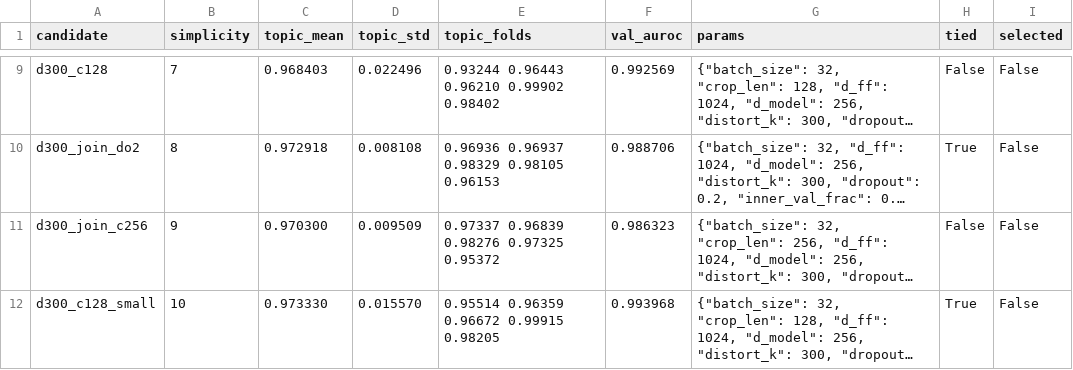
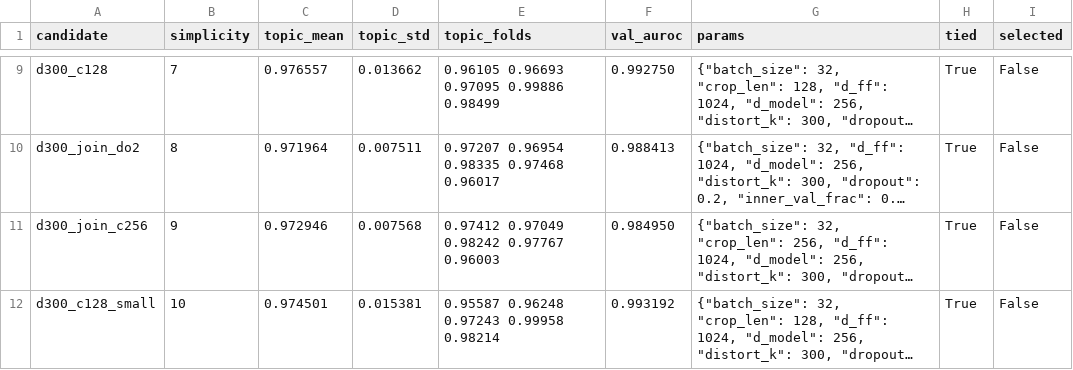
Before and after one commit to ZhenmanShen/human-or-ai-submissions, a CSV file: submissions/group-number-31/classical/results/selection/transformer_scratch/candidates.csv, drawn as a sheet; only a part is shown, gaps mark what is left out; long unchanged cells end in …; the diff covers the shown part only; the diff names each change by its address in the sheet, - before the commit and + after, or states it on an @@ line.

```diff
--- a/submissions/group-number-31/classical/results/selection/transformer_scratch/candidates.csv
+++ b/submissions/group-number-31/classical/results/selection/transformer_scratch/candidates.csv
-C9 (topic_mean): 0.968403
+C9 (topic_mean): 0.976557
-D9 (topic_std): 0.022496
+D9 (topic_std): 0.013662
-E9 (topic_folds): 0.93244 0.96443 0.96210 0.99902 0.98402
+E9 (topic_folds): 0.96105 0.96693 0.97095 0.99886 0.98499
-F9 (val_auroc): 0.992569
+F9 (val_auroc): 0.992750
-H9 (tied): False
+H9 (tied): True
-C10 (topic_mean): 0.972918
+C10 (topic_mean): 0.971964
-D10 (topic_std): 0.008108
+D10 (topic_std): 0.007511
-E10 (topic_folds): 0.96936 0.96937 0.98329 0.98105 0.96153
+E10 (topic_folds): 0.97207 0.96954 0.98335 0.97468 0.96017
-F10 (val_auroc): 0.988706
+F10 (val_auroc): 0.988413
-C11 (topic_mean): 0.970300
+C11 (topic_mean): 0.972946
-D11 (topic_std): 0.009509
+D11 (topic_std): 0.007568
-E11 (topic_folds): 0.97337 0.96839 0.98276 0.97325 0.95372
+E11 (topic_folds): 0.97412 0.97049 0.98242 0.97767 0.96003
-F11 (val_auroc): 0.986323
+F11 (val_auroc): 0.984950
-H11 (tied): False
+H11 (tied): True
-C12 (topic_mean): 0.973330
+C12 (topic_mean): 0.974501
-D12 (topic_std): 0.015570
+D12 (topic_std): 0.015381
-E12 (topic_folds): 0.95514 0.96359 0.96672 0.99915 0.98205
+E12 (topic_folds): 0.95587 0.96248 0.97243 0.99958 0.98214
-F12 (val_auroc): 0.993968
+F12 (val_auroc): 0.993192
```
Also changed, not shown: 29 edited cells elsewhere in this file, submissions/group-number-31/classical/kaggle_submissions/final_F_transformer_scratch.csv, submissions/group-number-31/classical/results/selection/transformer_scratch/folds.csv, 5 other files.
